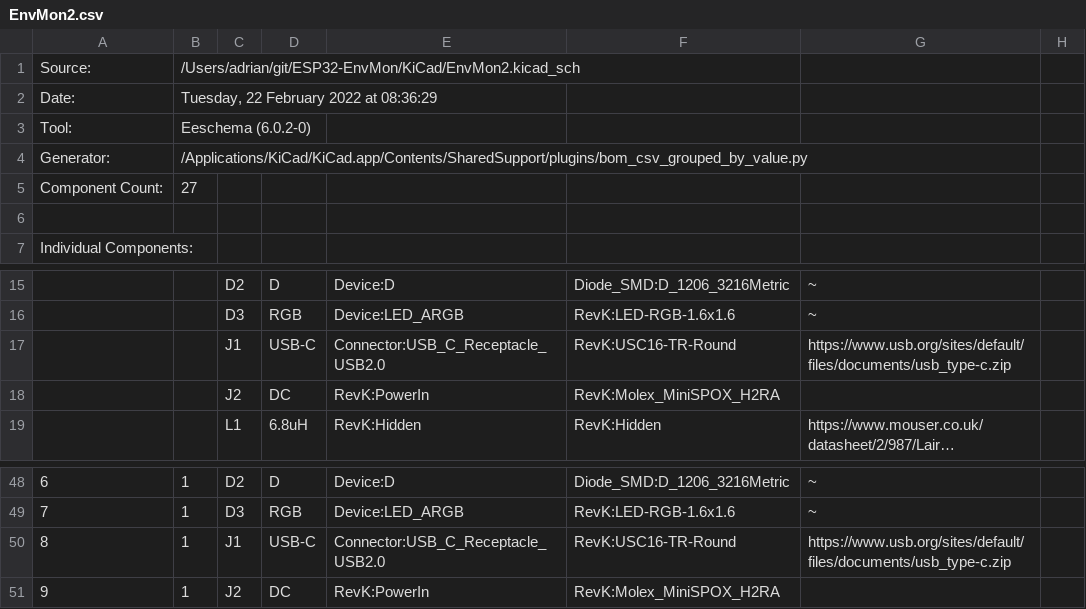
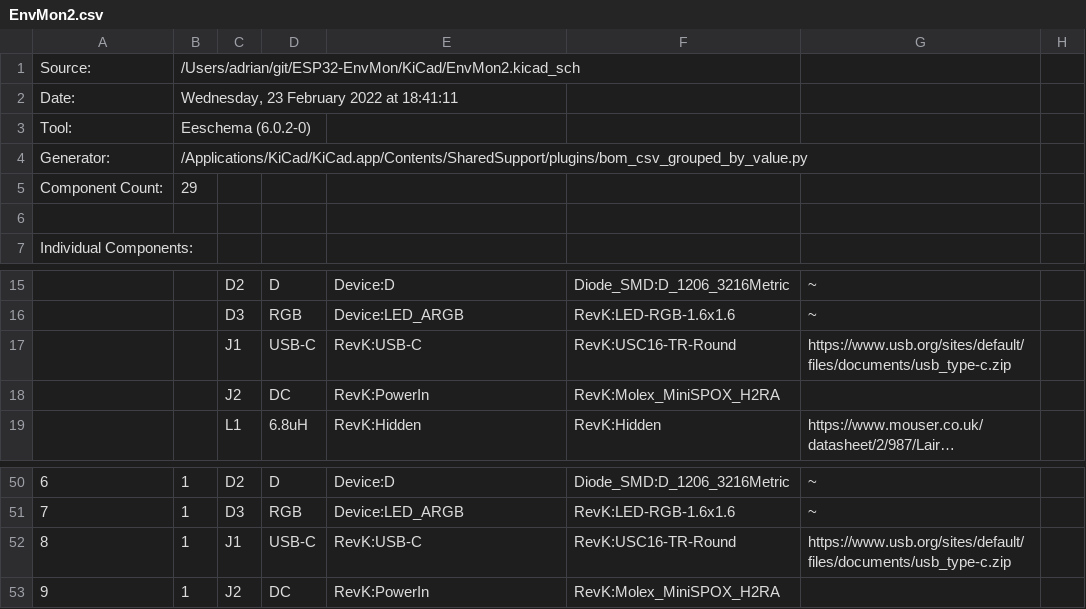
Before and after one commit to revk/ESP32-EnvMon, a CSV file: KiCad/EnvMon2.csv, drawn as a sheet; only a part is shown, gaps mark what is left out; long unchanged cells end in …; addresses are those after the commit; the diff covers the shown part only; the diff names each change by its address in the sheet, - before the commit and + after, or states it on an @@ line.

```diff
--- a/KiCad/EnvMon2.csv
+++ b/KiCad/EnvMon2.csv
-B2: Tuesday, 22 February 2022 at 08:36:29
+B2: Wednesday, 23 February 2022 at 18:41:11
-B5: 27
+B5: 29
-E17: Connector:USB_C_Receptacle_USB2.0
+E17: RevK:USB-C
-E52: Connector:USB_C_Receptacle_USB2.0
+E52: RevK:USB-C
```
Also changed, not shown: 3 added rows, 16 edited cells and row numbers in column A elsewhere in this file, 24 other files.
